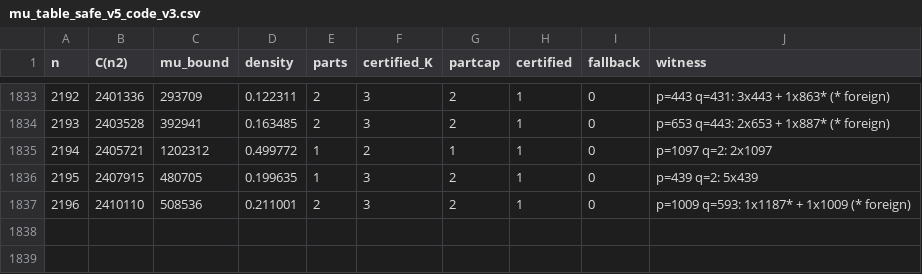
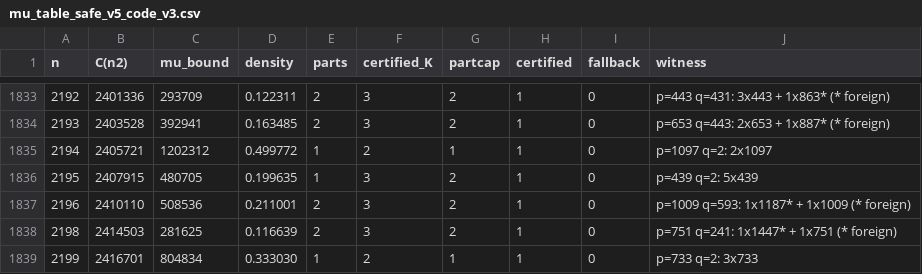
Before and after one commit to vipulnaik/ark-conjecture, a CSV file: outputs/mu_table_safe_v5_code_v3.csv, drawn as a sheet; only a part is shown, gaps mark what is left out; the diff names each change by its address in the sheet, - before the commit and + after, or states it on an @@ line.

```diff
--- a/outputs/mu_table_safe_v5_code_v3.csv
+++ b/outputs/mu_table_safe_v5_code_v3.csv
+row 1838: 2198 | 2414503 | 281625 | 0.116639 | 2 | 3 | 2 | 1 | 0 | p=751 q=241: 1x1447* + 1x751 (* foreign)
+row 1839: 2199 | 2416701 | 804834 | 0.333030 | 1 | 2 | 1 | 1 | 0 | p=733 q=2: 3x733
```
Also changed, not shown: 10 other files.
